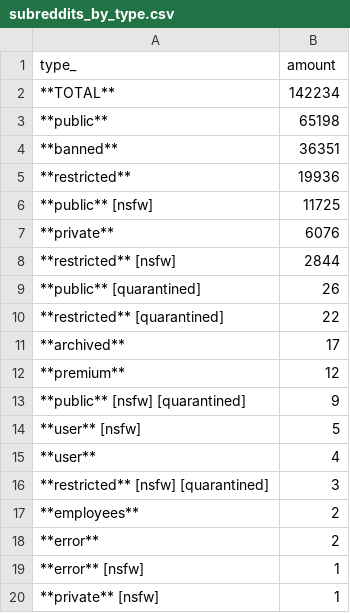
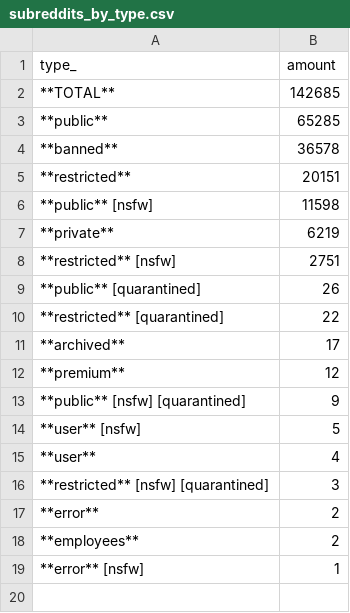
Before and after one commit to fedecalendino/reddit-graph-releases, a CSV file: csv/subreddits_by_type.csv, drawn as a sheet.

```diff
--- a/csv/subreddits_by_type.csv
+++ b/csv/subreddits_by_type.csv
@@ -1,9 +1,9 @@
 type_,amount
-**TOTAL**,142234
-**public**,65198
-**banned**,36351
-**restricted**,19936
-**public** [nsfw],11725
-**private**,6076
-**restricted** [nsfw],2844
+**TOTAL**,142685
+**public**,65285
+**banned**,36578
+**restricted**,20151
+**public** [nsfw],11598
+**private**,6219
+**restricted** [nsfw],2751
 **public** [quarantined],26
@@ -16,5 +16,4 @@ type_,amount
 **restricted** [nsfw] [quarantined],3
+**error**,2
 **employees**,2
-**error**,2
 **error** [nsfw],1
-**private** [nsfw],1
```
Also changed, not shown: 2 other files.
